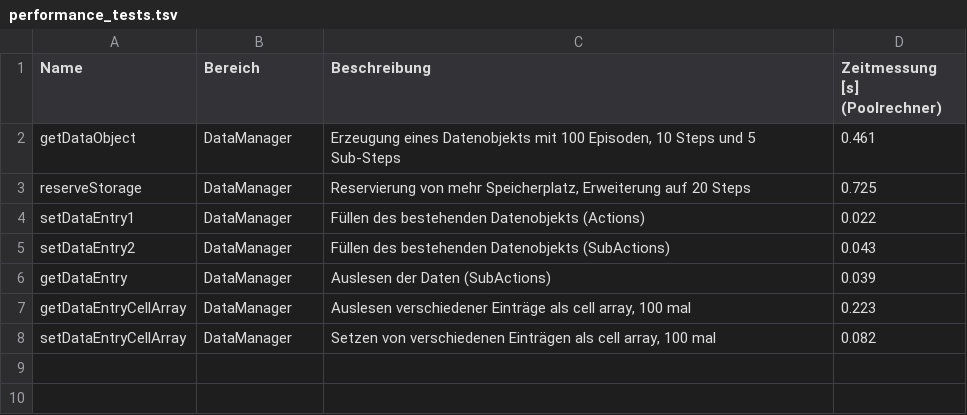
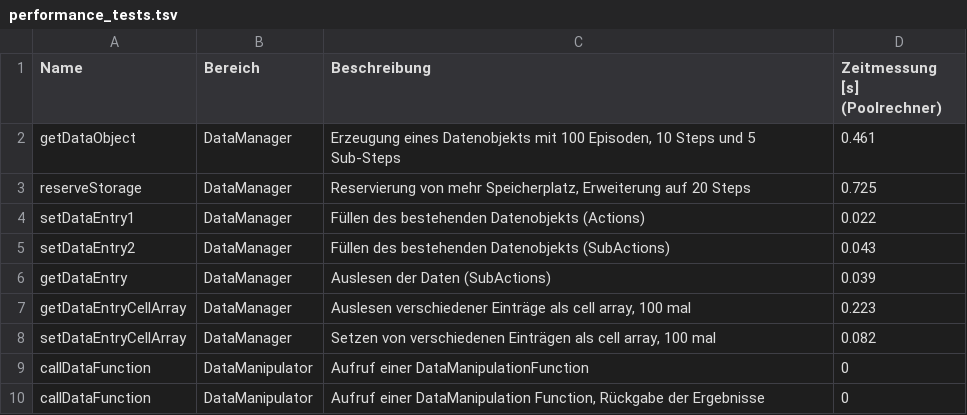
Before and after one commit to LCAS/pypost-core, a TSV file: tools/performance_tests.tsv, drawn as a sheet.

Commit message:
Add two performance tests and remove comments

```diff
--- a/tools/performance_tests.tsv
+++ b/tools/performance_tests.tsv
@@ -8 +8,3 @@ getDataEntryCellArray	DataManager	Auslesen verschiedener Einträge als cell arra
 setDataEntryCellArray	DataManager	Setzen von verschiedenen Einträgen als cell array, 100 mal	0.082
+callDataFunction	DataManipulator	Aufruf einer DataManipulationFunction	0
+callDataFunction	DataManipulator	Aufruf einer DataManipulation Function, Rückgabe der Ergebnisse	0
```
Also changed, not shown: 7 other files.
